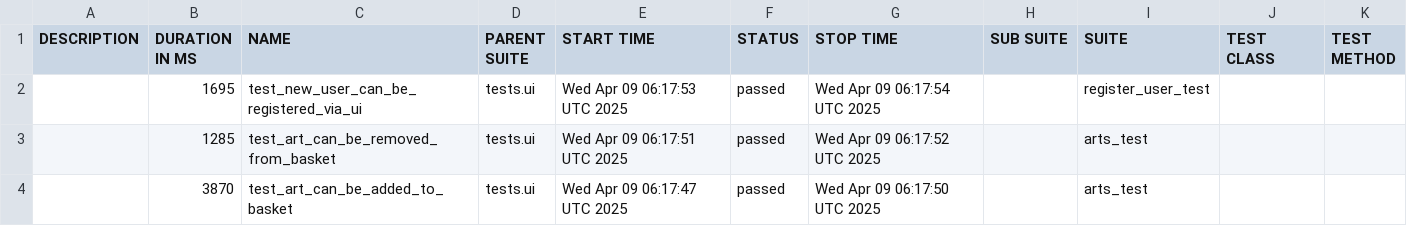
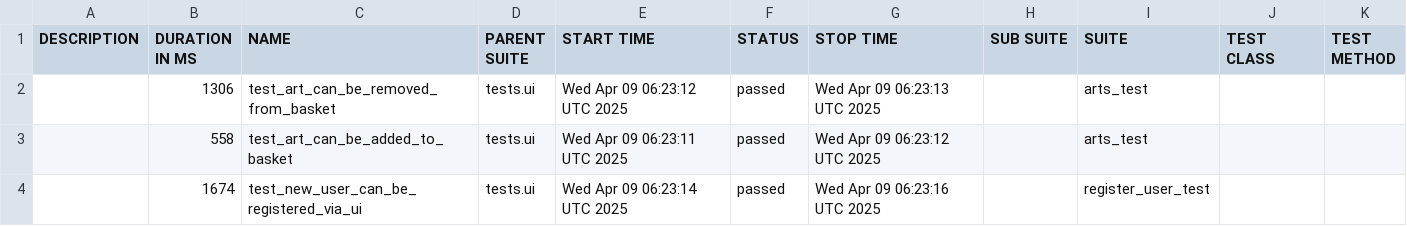
Before and after one commit to PKuravskyi/PetPythonPlaywright, a CSV file: data/suites.csv, drawn as a sheet.

```diff
--- a/data/suites.csv
+++ b/data/suites.csv
@@ -1,4 +1,4 @@
 "DESCRIPTION","DURATION IN MS","NAME","PARENT SUITE","START TIME","STATUS","STOP TIME","SUB SUITE","SUITE","TEST CLASS","TEST METHOD"
-"","1695","test_new_user_can_be_registered_via_ui","tests.ui","Wed Apr 09 06:17:53 UTC 2025","passed","Wed Apr 09 06:17:54 UTC 2025","","register_user_test","",""
-"","1285","test_art_can_be_removed_from_basket","tests.ui","Wed Apr 09 06:17:51 UTC 2025","passed","Wed Apr 09 06:17:52 UTC 2025","","arts_test","",""
-"","3870","test_art_can_be_added_to_basket","tests.ui","Wed Apr 09 06:17:47 UTC 2025","passed","Wed Apr 09 06:17:50 UTC 2025","","arts_test","",""
+"","1306","test_art_can_be_removed_from_basket","tests.ui","Wed Apr 09 06:23:12 UTC 2025","passed","Wed Apr 09 06:23:13 UTC 2025","","arts_test","",""
+"","558","test_art_can_be_added_to_basket","tests.ui","Wed Apr 09 06:23:11 UTC 2025","passed","Wed Apr 09 06:23:12 UTC 2025","","arts_test","",""
+"","1674","test_new_user_can_be_registered_via_ui","tests.ui","Wed Apr 09 06:23:14 UTC 2025","passed","Wed Apr 09 06:23:16 UTC 2025","","register_user_test","",""
```
Also changed, not shown: 20 other files.
